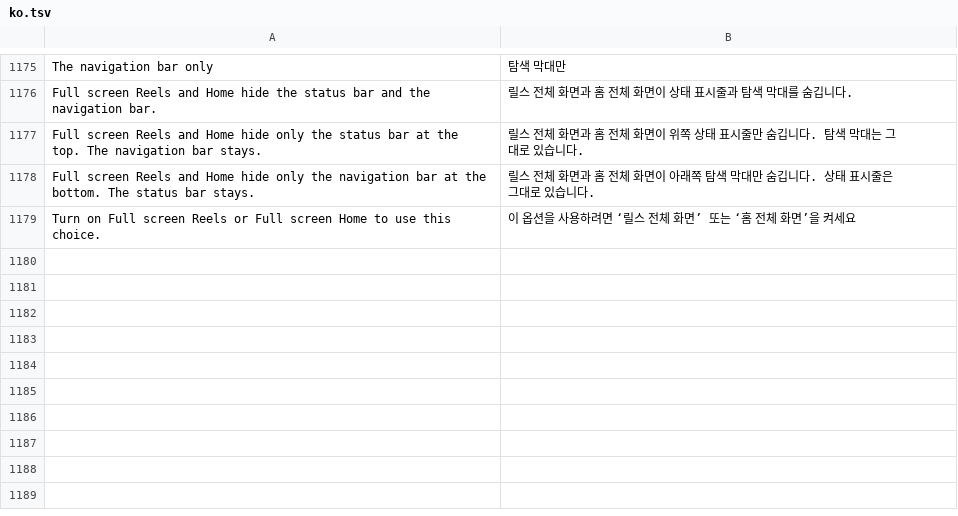
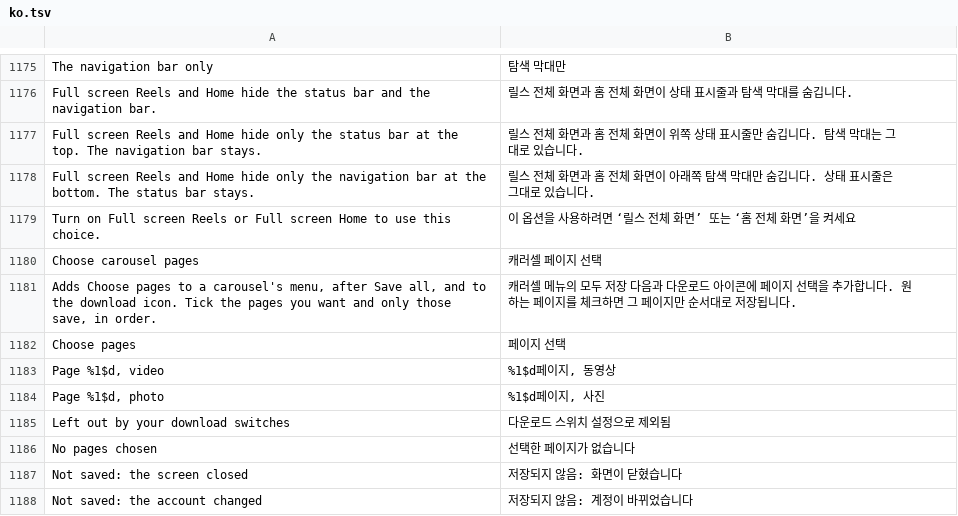
Before and after one commit to Aholicknight/HushGram, a TSV file: extensions/shared/library/src/main/l10n/ko.tsv, drawn as a sheet; only a part is shown, gaps mark what is left out.

Commit message:
feat(download): choose carousel pages before saving
A mixed carousel could only save the page on screen or every page.
A new switch, Choose carousel pages (off by default, waits for the
feed video or photo switch), adds Choose pages right after Save all
in a carousel's long and short menus and as a third answer on the
feed download icon.

The list reads every page into plain values on the tap, so it holds
no Instagram object. Rows are numbered and work without a picture.
Pictures load off the main thread, two at a time with a carousel's
worth queued. Save stays off until a box is ticked, and only the
ticked pages save, in order, through Save all's batch with its queue,
skip, cancel and cleanup. A changed account, a closed screen, an empty
choice or a carousel past the batch limit each say why and save
nothing.

Tests: theHandlerAsksSaveFirst pinned Instagram's original handler
code directly after the current-page block. The Choose pages check
now sits between them by design, so the test described the old layout
and now pins both the check and the moved original code. The other
test changes add coverage; FeedDownloadButtonTest's recorder takes the
new four-argument question, and its existing expectations still hold.

```diff
--- a/extensions/shared/library/src/main/l10n/ko.tsv
+++ b/extensions/shared/library/src/main/l10n/ko.tsv
@@ -1179 +1179,10 @@ Full screen Reels and Home hide only the navigation bar at the bottom. The statu
 Turn on Full screen Reels or Full screen Home to use this choice.	이 옵션을 사용하려면 ‘릴스 전체 화면’ 또는 ‘홈 전체 화면’을 켜세요
+Choose carousel pages	캐러셀 페이지 선택
+Adds Choose pages to a carousel's menu, after Save all, and to the download icon. Tick the pages you want and only those save, in order.	캐러셀 메뉴의 모두 저장 다음과 다운로드 아이콘에 페이지 선택을 추가합니다. 원하는 페이지를 체크하면 그 페이지만 순서대로 저장됩니다.
+Choose pages	페이지 선택
+Page %1$d, video	%1$d페이지, 동영상
+Page %1$d, photo	%1$d페이지, 사진
+Left out by your download switches	다운로드 스위치 설정으로 제외됨
+No pages chosen	선택한 페이지가 없습니다
+Not saved: the screen closed	저장되지 않음: 화면이 닫혔습니다
+Not saved: the account changed	저장되지 않음: 계정이 바뀌었습니다
```
Also changed, not shown: extensions/shared/library/src/main/l10n/de.tsv, extensions/shared/library/src/main/l10n/es.tsv, 18 other files.
